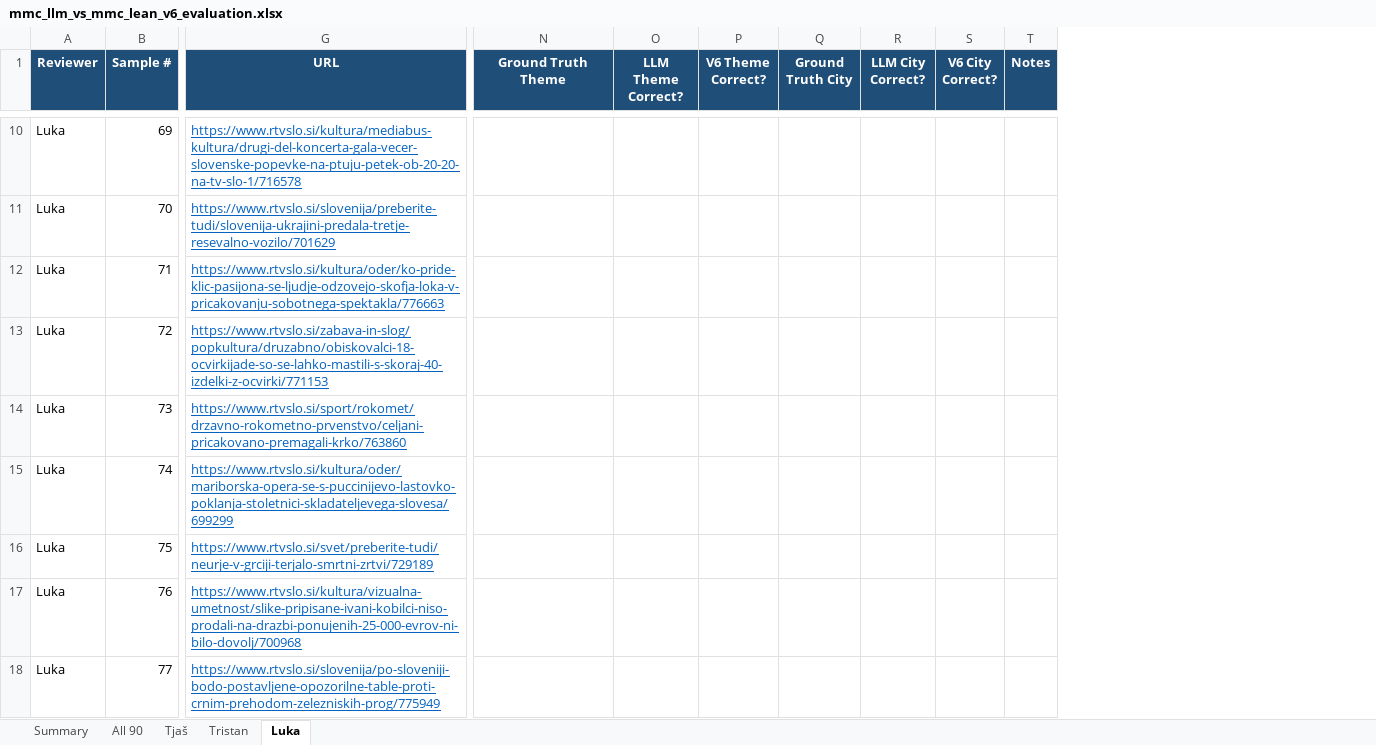
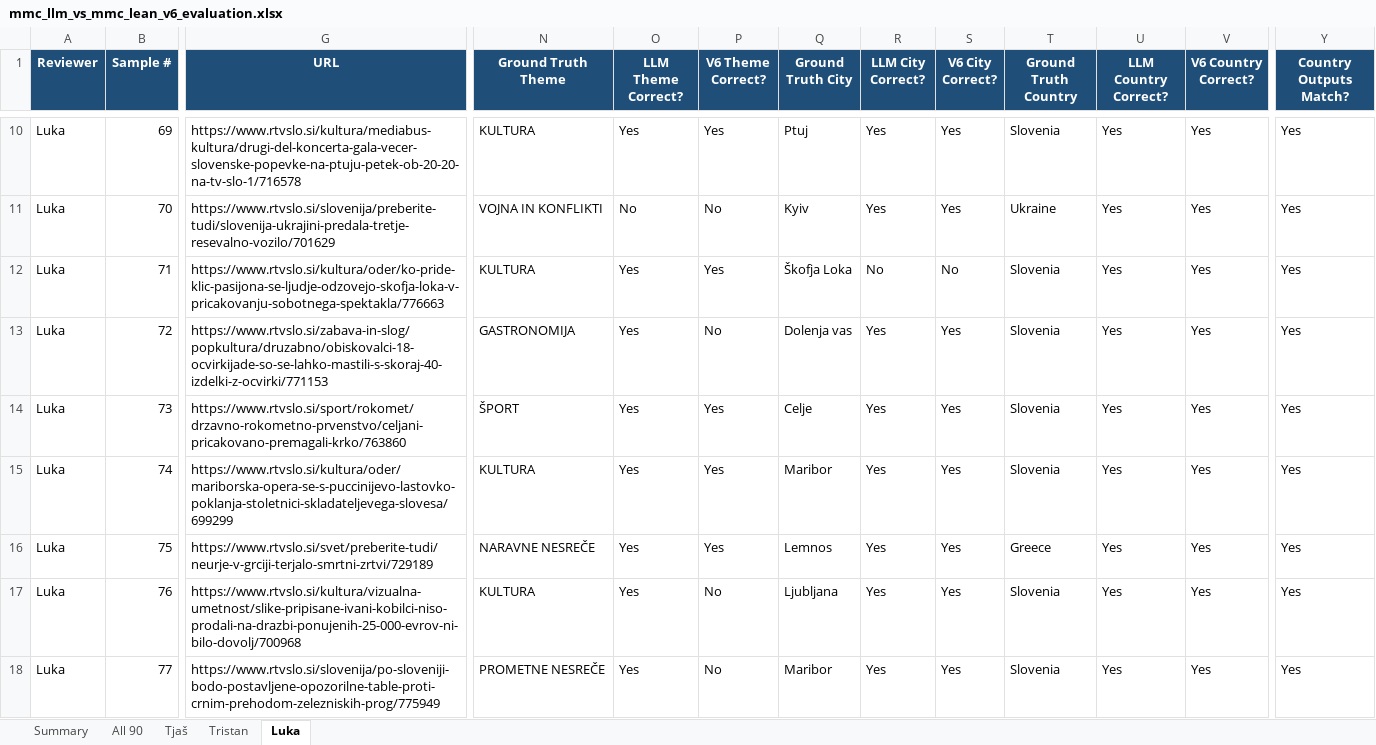
Before and after one commit to uozp-ulfri-2026/projekt-smells-like-team-spirit, an Excel workbook: mmc_llm_vs_mmc_lean_v6_evaluation.xlsx, sheet Luka, drawn as a sheet; only a part is shown, gaps mark what is left out; values as stored, in another font and other column widths than the file's, no borders; removed rows and columns are numbered as before the commit, all else as after; the diff covers the shown part only; the diff names each change by its address in the sheet, - before the commit and + after, or states it on an @@ line.

```diff
--- a/mmc_llm_vs_mmc_lean_v6_evaluation.xlsx (sheet Luka)
+++ b/mmc_llm_vs_mmc_lean_v6_evaluation.xlsx (sheet Luka)
-column T (Notes), empty
+column T (Ground Truth Country), rows 10-18: Slovenia | Ukraine | Slovenia | Slovenia | Slovenia | Slovenia | Greece | Slovenia | Slovenia
+column U (LLM Country Correct?), rows 10-18: all Yes
+column V (V6 Country Correct?), rows 10-18: all Yes
+column Y (Country Outputs Match?), rows 10-18: all Yes
@@ G10:G18 underline: on → off, text colour: #0563C1 → black @@
-N10 (Ground Truth Theme): (empty)
+N10 (Ground Truth Theme): KULTURA
-O10 (LLM Theme Correct?): (empty)
+O10 (LLM Theme Correct?): Yes
-P10 (V6 Theme Correct?): (empty)
+P10 (V6 Theme Correct?): Yes
-Q10 (Ground Truth City): (empty)
+Q10 (Ground Truth City): Ptuj
-R10:R11 (LLM City Correct?): (empty)
+R10:R11 (LLM City Correct?): Yes
-S10:S11 (V6 City Correct?): (empty)
+S10:S11 (V6 City Correct?): Yes
-N11 (Ground Truth Theme): (empty)
+N11 (Ground Truth Theme): VOJNA IN KONFLIKTI
-O11 (LLM Theme Correct?): (empty)
+O11 (LLM Theme Correct?): No
-P11 (V6 Theme Correct?): (empty)
+P11 (V6 Theme Correct?): No
-Q11 (Ground Truth City): (empty)
+Q11 (Ground Truth City): Kyiv
-N12 (Ground Truth Theme): (empty)
+N12 (Ground Truth Theme): KULTURA
-O12:O18 (LLM Theme Correct?): (empty)
+O12:O18 (LLM Theme Correct?): Yes
-P12 (V6 Theme Correct?): (empty)
+P12 (V6 Theme Correct?): Yes
-Q12 (Ground Truth City): (empty)
+Q12 (Ground Truth City): Škofja Loka
-R12 (LLM City Correct?): (empty)
+R12 (LLM City Correct?): No
-S12 (V6 City Correct?): (empty)
+S12 (V6 City Correct?): No
-N13 (Ground Truth Theme): (empty)
+N13 (Ground Truth Theme): GASTRONOMIJA
-P13 (V6 Theme Correct?): (empty)
+P13 (V6 Theme Correct?): No
-Q13 (Ground Truth City): (empty)
+Q13 (Ground Truth City): Dolenja vas
-R13:R18 (LLM City Correct?): (empty)
+R13:R18 (LLM City Correct?): Yes
-S13:S18 (V6 City Correct?): (empty)
+S13:S18 (V6 City Correct?): Yes
-N14 (Ground Truth Theme): (empty)
+N14 (Ground Truth Theme): ŠPORT
-P14:P16 (V6 Theme Correct?): (empty)
+P14:P16 (V6 Theme Correct?): Yes
-Q14 (Ground Truth City): (empty)
+Q14 (Ground Truth City): Celje
-N15 (Ground Truth Theme): (empty)
+N15 (Ground Truth Theme): KULTURA
-Q15 (Ground Truth City): (empty)
+Q15 (Ground Truth City): Maribor
-N16 (Ground Truth Theme): (empty)
+N16 (Ground Truth Theme): NARAVNE NESREČE
-Q16 (Ground Truth City): (empty)
+Q16 (Ground Truth City): Lemnos
-N17 (Ground Truth Theme): (empty)
+N17 (Ground Truth Theme): KULTURA
-P17:P18 (V6 Theme Correct?): (empty)
+P17:P18 (V6 Theme Correct?): No
-Q17 (Ground Truth City): (empty)
+Q17 (Ground Truth City): Ljubljana
-N18 (Ground Truth Theme): (empty)
+N18 (Ground Truth Theme): PROMETNE NESREČE
-Q18 (Ground Truth City): (empty)
+Q18 (Ground Truth City): Maribor
```
Also changed, not shown: 128 edited cells and cell formats elsewhere in this sheet, sheet Tjaš, sheet Tristan, sheet Summary, sheet All 90, 2 other files.
